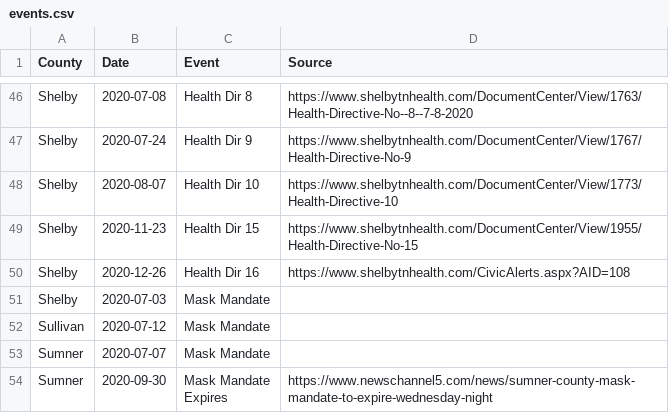
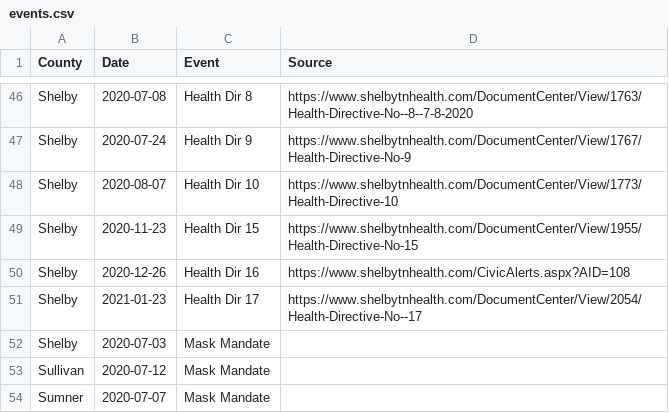
Before and after one commit to VecGS/tn-covid19-data, a CSV file: events.csv, drawn as a sheet; only a part is shown, gaps mark what is left out; the shorter side is filled out with more unchanged rows; the diff names each change by its address in the sheet, - before the commit and + after, or states it on an @@ line.

Commit message:
Shelby directive 17

```diff
--- a/events.csv
+++ b/events.csv
+row 51: Shelby | 2021-01-23 | Health Dir 17 | https://www.shelbytnhealth.com/DocumentCenter/View/2054/Health-Directive-No--17
```
